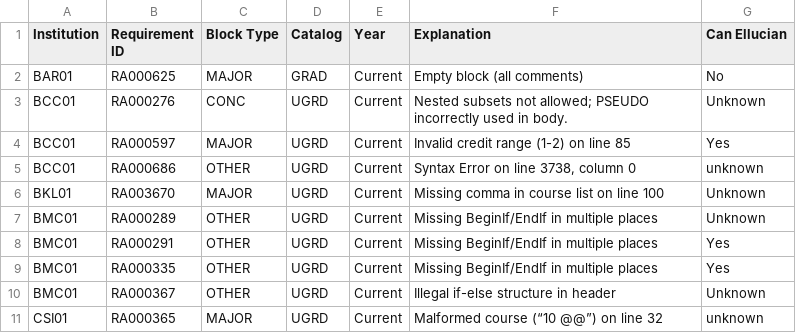
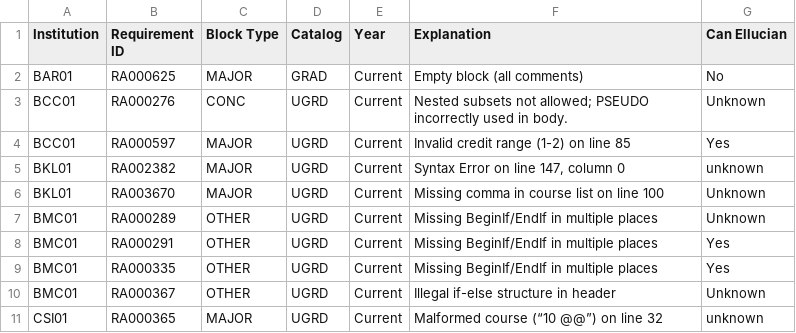
Before and after one commit to ritiksinha1/dgw_processor, a CSV file: quarantined_blocks.csv, drawn as a sheet; only a part is shown; the diff covers the shown part only.

Commit message:
Raft of newly-quarantined blocks.

```diff
--- a/quarantined_blocks.csv
+++ b/quarantined_blocks.csv
@@ -4,3 +4,3 @@ BCC01,RA000276,CONC,UGRD,Current,Nested subsets not allowed; PSEUDO incorrectly
 BCC01,RA000597,MAJOR,UGRD,Current,Invalid credit range (1-2) on line 85,Yes
-BCC01,RA000686,OTHER,UGRD,Current,"Syntax Error on line 3738, column 0",unknown
+BKL01,RA002382,MAJOR,UGRD,Current,"Syntax Error on line 147, column 0",unknown
 BKL01,RA003670,MAJOR,UGRD,Current,Missing comma in course list on line 100,Unknown
```
Also changed, not shown: 24 added rows elsewhere in this file.
